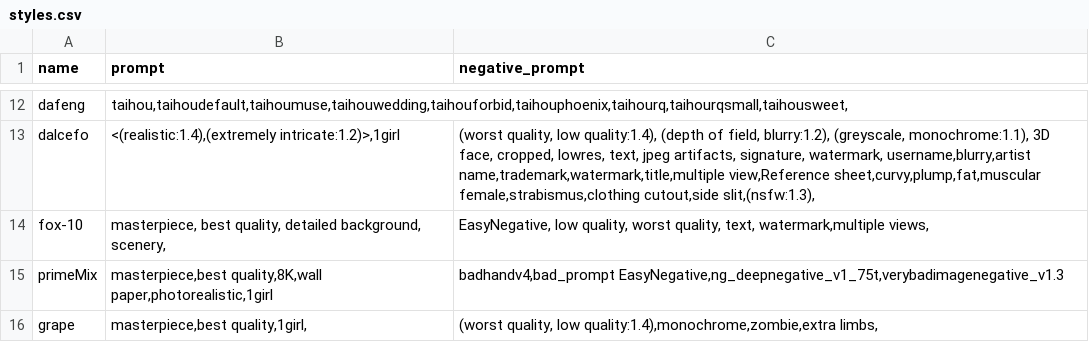
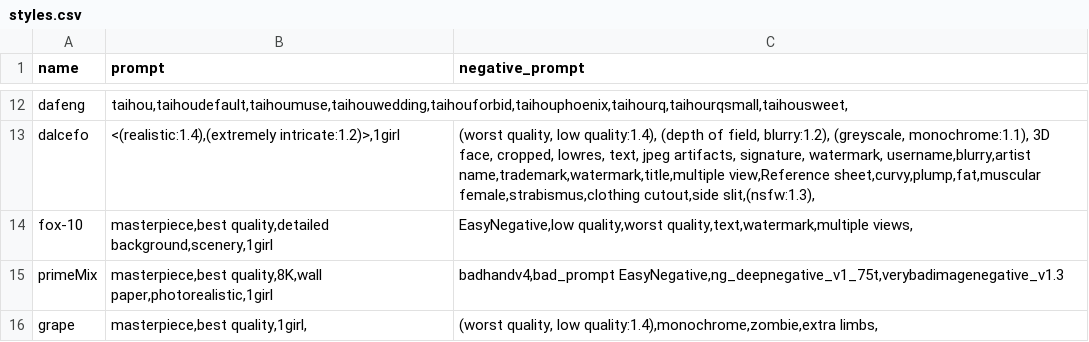
Before and after one commit to Heptoginseng/sd-configs, a CSV file: dist/styles.csv, drawn as a sheet; only a part is shown, gaps mark what is left out.

Commit message:
Update styles.csv

```diff
--- a/dist/styles.csv
+++ b/dist/styles.csv
@@ -13,3 +13,3 @@ dafeng,"taihou,taihoudefault,taihoumuse,taihouwedding,taihouforbid,taihouphoenix
 dalcefo,"<(realistic:1.4),(extremely intricate:1.2)>,1girl","(worst quality, low quality:1.4), (depth of field, blurry:1.2), (greyscale, monochrome:1.1), 3D face, cropped, lowres, text, jpeg artifacts, signature, watermark, username,blurry,artist name,trademark,watermark,title,multiple view,Reference sheet,curvy,plump,fat,muscular female,strabismus,clothing cutout,side slit,(nsfw:1.3),"
-fox-10,"masterpiece, best quality, detailed background, scenery,","EasyNegative, low quality, worst quality, text, watermark,multiple views,"
+fox-10,"masterpiece,best quality,detailed background,scenery,1girl","EasyNegative,low quality,worst quality,text,watermark,multiple views,"
 primeMix,"masterpiece,best quality,8K,wall paper,photorealistic,1girl","badhandv4,bad_prompt EasyNegative,ng_deepnegative_v1_75t,verybadimagenegative_v1.3"
```
